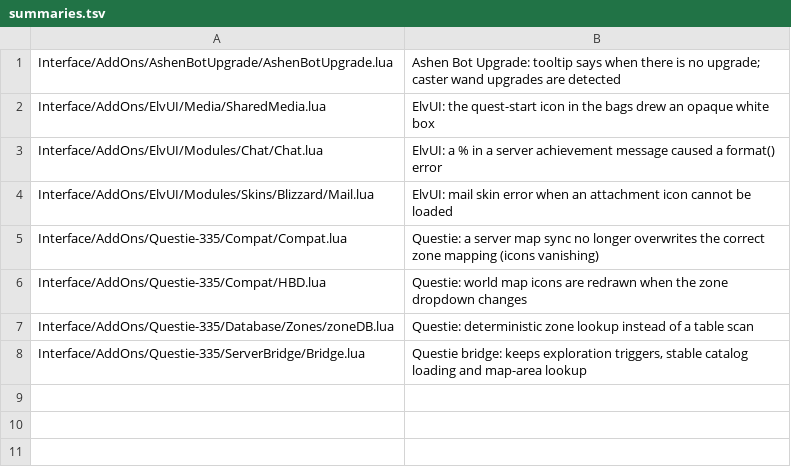
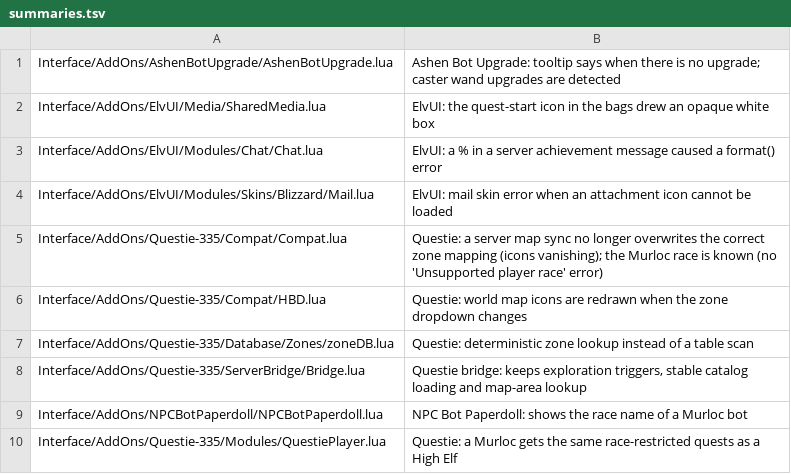
Before and after one commit to Ghostsupthere/fta-linux-client, a TSV file: addon-fixes/summaries.tsv, drawn as a sheet.

```diff
--- a/addon-fixes/summaries.tsv
+++ b/addon-fixes/summaries.tsv
@@ -4,3 +4,3 @@ Interface/AddOns/ElvUI/Modules/Chat/Chat.lua	ElvUI: a % in a server achievement
 Interface/AddOns/ElvUI/Modules/Skins/Blizzard/Mail.lua	ElvUI: mail skin error when an attachment icon cannot be loaded
-Interface/AddOns/Questie-335/Compat/Compat.lua	Questie: a server map sync no longer overwrites the correct zone mapping (icons vanishing)
+Interface/AddOns/Questie-335/Compat/Compat.lua	Questie: a server map sync no longer overwrites the correct zone mapping (icons vanishing); the Murloc race is known (no 'Unsupported player race' error)
 Interface/AddOns/Questie-335/Compat/HBD.lua	Questie: world map icons are redrawn when the zone dropdown changes
@@ -8 +8,3 @@ Interface/AddOns/Questie-335/Database/Zones/zoneDB.lua	Questie: deterministic zo
 Interface/AddOns/Questie-335/ServerBridge/Bridge.lua	Questie bridge: keeps exploration triggers, stable catalog loading and map-area lookup
+Interface/AddOns/NPCBotPaperdoll/NPCBotPaperdoll.lua	NPC Bot Paperdoll: shows the race name of a Murloc bot
+Interface/AddOns/Questie-335/Modules/QuestiePlayer.lua	Questie: a Murloc gets the same race-restricted quests as a High Elf
```
Also changed, not shown: 4 other files.
